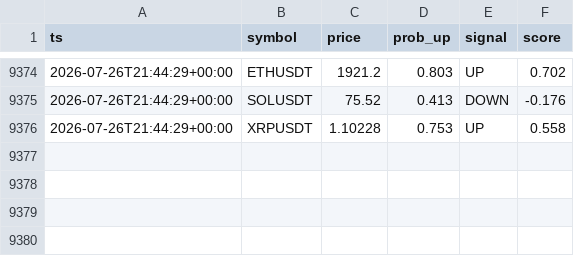
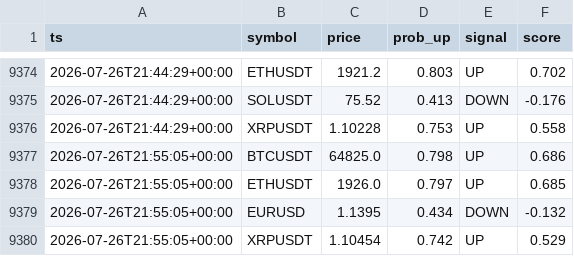
Before and after one commit to gyanrnk/aitrader-bot, a CSV file: data/predictions.csv, drawn as a sheet; only a part is shown, gaps mark what is left out.

```diff
--- a/data/predictions.csv
+++ b/data/predictions.csv
@@ -9376 +9376,5 @@ ts,symbol,price,prob_up,signal,score
 2026-07-26T21:44:29+00:00,XRPUSDT,1.10228,0.753,UP,0.558
+2026-07-26T21:55:05+00:00,BTCUSDT,64825.0,0.798,UP,0.686
+2026-07-26T21:55:05+00:00,ETHUSDT,1926.0,0.797,UP,0.685
+2026-07-26T21:55:05+00:00,EURUSD,1.1395,0.434,DOWN,-0.132
+2026-07-26T21:55:05+00:00,XRPUSDT,1.10454,0.742,UP,0.529
```
Also changed, not shown: data/delta/delta_funding.csv, data/market/2026-07-26.csv, 8 other files.
